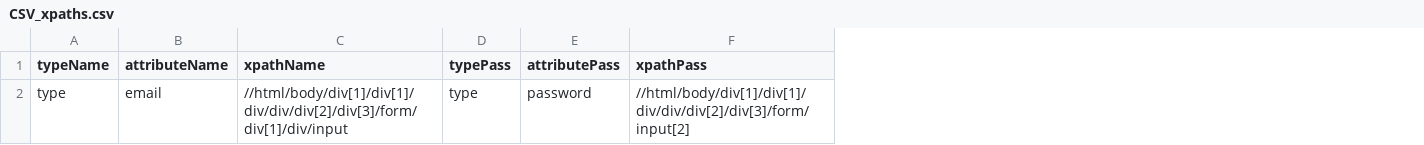
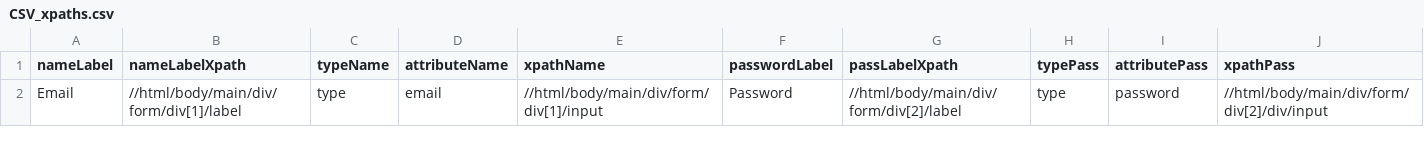
Before and after one commit to Tautvydas-coder/scrapping_login, a CSV file: outputs/CSV_xpaths.csv, drawn as a sheet; addresses are those after the commit; the diff names each change by its address in the sheet, - before the commit and + after, or states it on an @@ line.

Commit message:
fixed json format with label

```diff
--- a/outputs/CSV_xpaths.csv
+++ b/outputs/CSV_xpaths.csv
+column A (nameLabel), row 2: Email
+column B (nameLabelXpath), row 2: //html/body/main/div/form/div[1]/label
+column F (passwordLabel), row 2: Password
+column G (passLabelXpath), row 2: //html/body/main/div/form/div[2]/label
-E2 (xpathName): //html/body/div[1]/div[1]/div/div/div[2]/div[3]/form/div[1]/div/input
+E2 (xpathName): //html/body/main/div/form/div[1]/input
-J2 (xpathPass): //html/body/div[1]/div[1]/div/div/div[2]/div[3]/form/input[2]
+J2 (xpathPass): //html/body/main/div/form/div[2]/div/input
```
Also changed, not shown: 4 other files.
